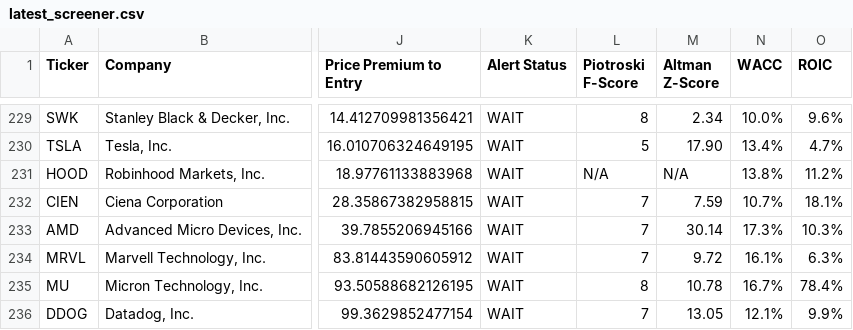
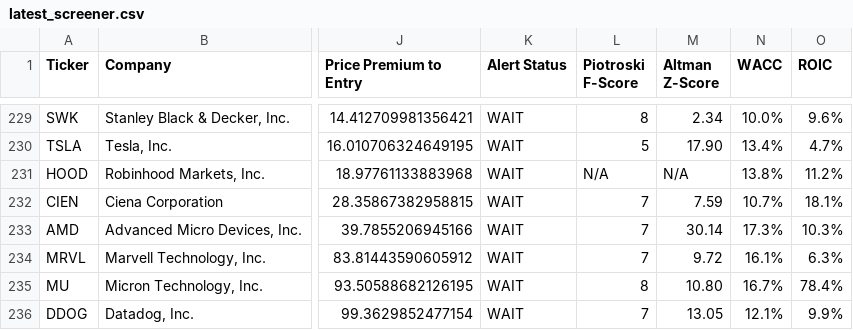
Before and after one commit to moashendy/value-investor-screener, a CSV file: frontend/public/data/latest_screener.csv, drawn as a sheet; only a part is shown, gaps mark what is left out; the diff covers the shown part only; the diff names each change by its address in the sheet, - before the commit and + after, or states it on an @@ line.

```diff
--- a/frontend/public/data/latest_screener.csv
+++ b/frontend/public/data/latest_screener.csv
-M235 (Altman Z-Score): 10.78
+M235 (Altman Z-Score): 10.80
```
Also changed, not shown: 34 edited cells elsewhere in this file.
